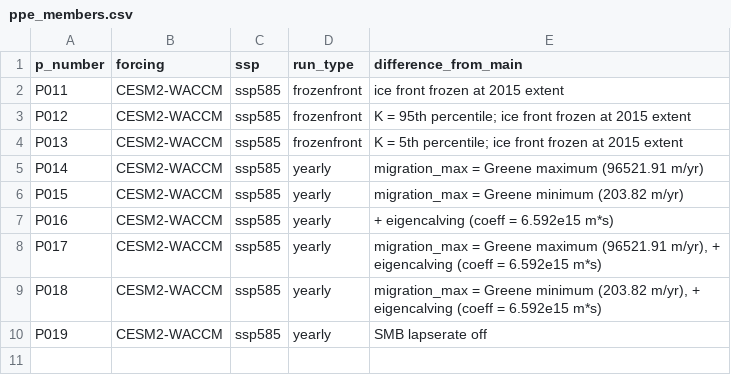
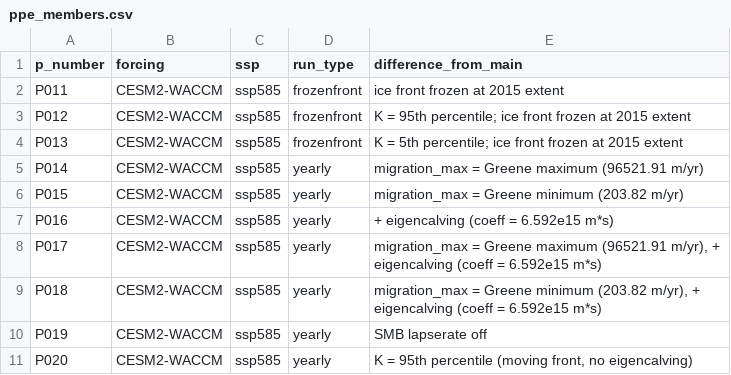
Before and after one commit to jojobeck/ISMIP7_ISSM_Monash, a CSV file: proj_runs/CESM2-WACCM/PPE_ssp585/ppe_members.csv, drawn as a sheet; the diff names each change by its address in the sheet, - before the commit and + after, or states it on an @@ line.

Commit message:
netcdf PPE CESM ssp585

```diff
--- a/proj_runs/CESM2-WACCM/PPE_ssp585/ppe_members.csv
+++ b/proj_runs/CESM2-WACCM/PPE_ssp585/ppe_members.csv
+row 11: P020 | CESM2-WACCM | ssp585 | yearly | K = 95th percentile (moving front, no eigencalving)
```
Also changed, not shown: 6 other files.
